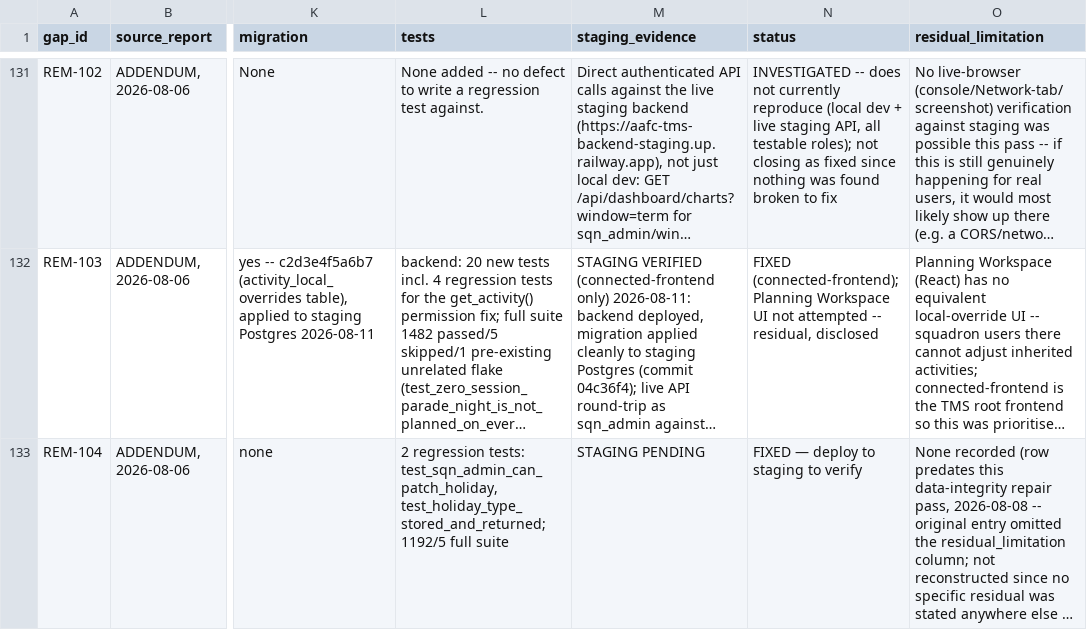
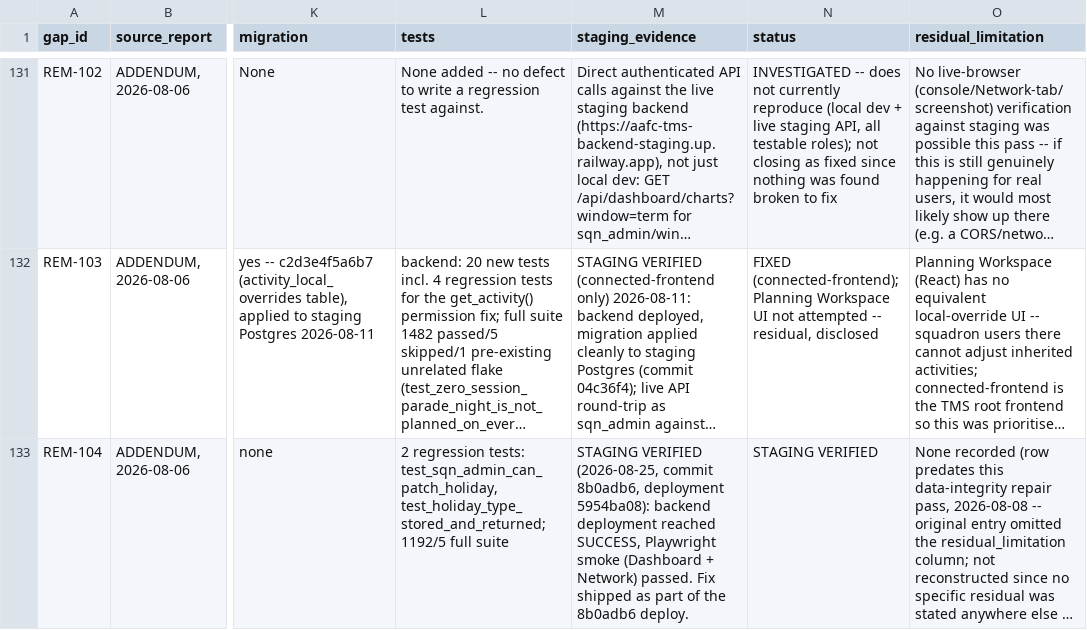
Before and after one commit to gengen2310/AAFC_TrainingManagementSystem, a CSV file: docs/remediation/master_gap_register.csv, drawn as a sheet; only a part is shown, gaps mark what is left out; long unchanged cells end in …; the diff covers the shown part only; the diff names each change by its address in the sheet, - before the commit and + after, or states it on an @@ line.

```diff
--- a/docs/remediation/master_gap_register.csv
+++ b/docs/remediation/master_gap_register.csv
-M133 (staging_evidence): STAGING PENDING
+M133 (staging_evidence): STAGING VERIFIED (2026-08-25, commit 8b0adb6, deployment 5954ba08): backend deployment reached SUCCESS, Playwright smoke (Dashboard + Network) passed. Fix shipped as part of the 8b0adb6 deploy.
-N133 (status): FIXED — deploy to staging to verify
+N133 (status): STAGING VERIFIED
```
Also changed, not shown: 6 edited cells elsewhere in this file.
